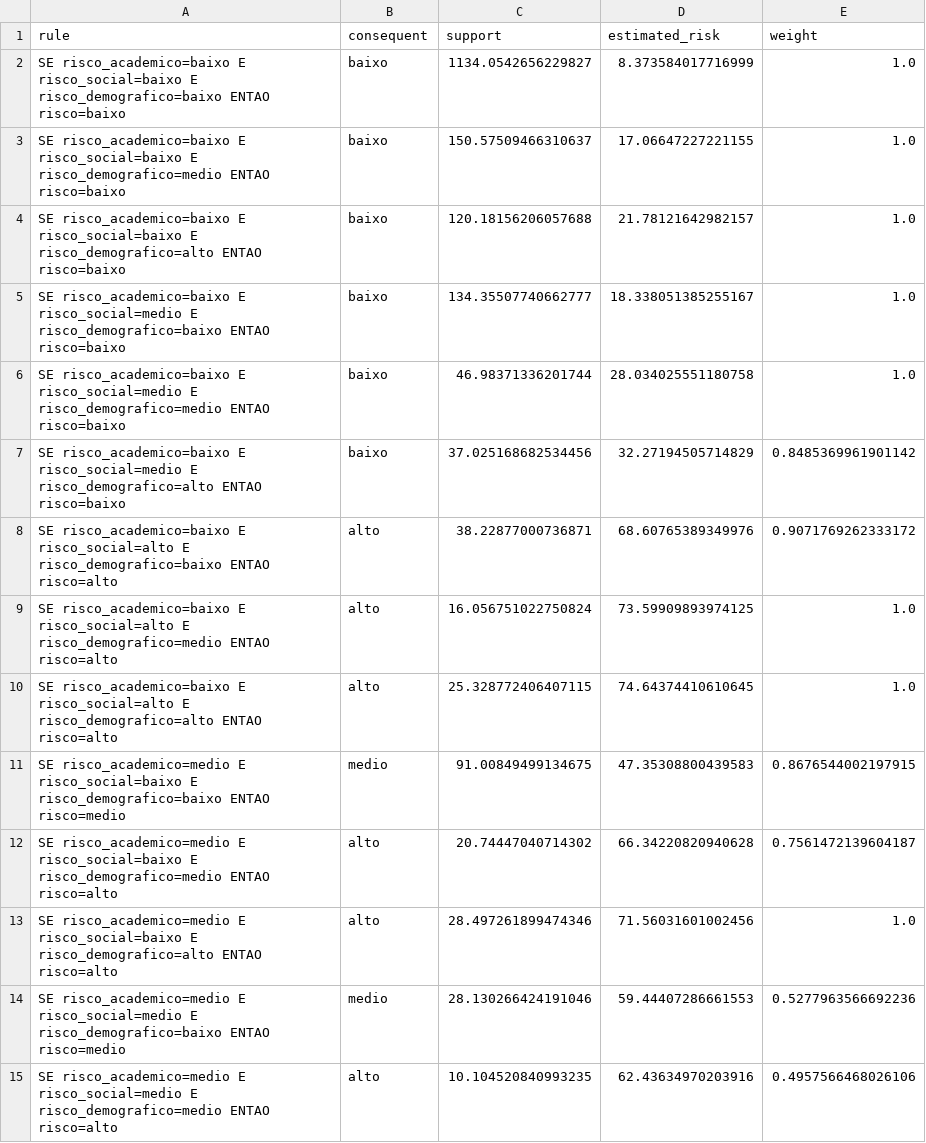
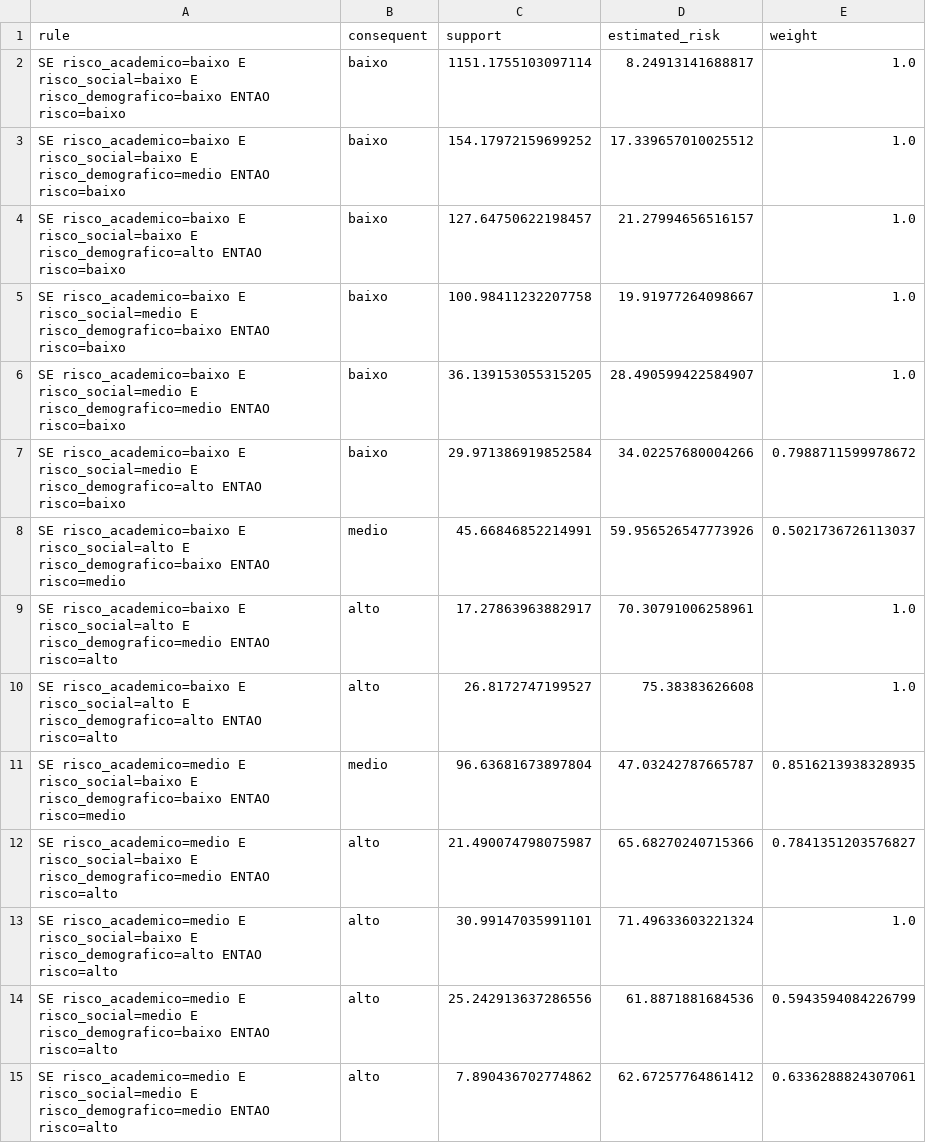
Before and after one commit to igortitoneli/fuzzy-evasao-academica, a CSV file: outputs/rules_final.csv, drawn as a sheet; only a part is shown; the diff covers the shown part only.

```diff
--- a/outputs/rules_final.csv
+++ b/outputs/rules_final.csv
@@ -1,15 +1,15 @@
 rule,consequent,support,estimated_risk,weight
-SE risco_academico=baixo E risco_social=baixo E risco_demografico=baixo ENTAO risco=baixo,baixo,1134.0542656229827,8.373584017716999,1.0
-SE risco_academico=baixo E risco_social=baixo E risco_demografico=medio ENTAO risco=baixo,baixo,150.57509466310637,17.06647227221155,1.0
-SE risco_academico=baixo E risco_social=baixo E risco_demografico=alto ENTAO risco=baixo,baixo,120.18156206057688,21.78121642982157,1.0
-SE risco_academico=baixo E risco_social=medio E risco_demografico=baixo ENTAO risco=baixo,baixo,134.35507740662777,18.338051385255167,1.0
-SE risco_academico=baixo E risco_social=medio E risco_demografico=medio ENTAO risco=baixo,baixo,46.98371336201744,28.034025551180758,1.0
-SE risco_academico=baixo E risco_social=medio E risco_demografico=alto ENTAO risco=baixo,baixo,37.025168682534456,32.27194505714829,0.8485369961901142
-SE risco_academico=baixo E risco_social=alto E risco_demografico=baixo ENTAO risco=alto,alto,38.22877000736871,68.60765389349976,0.9071769262333172
-SE risco_academico=baixo E risco_social=alto E risco_demografico=medio ENTAO risco=alto,alto,16.056751022750824,73.59909893974125,1.0
-SE risco_academico=baixo E risco_social=alto E risco_demografico=alto ENTAO risco=alto,alto,25.328772406407115,74.64374410610645,1.0
-SE risco_academico=medio E risco_social=baixo E risco_demografico=baixo ENTAO risco=medio,medio,91.00849499134675,47.35308800439583,0.8676544002197915
-SE risco_academico=medio E risco_social=baixo E risco_demografico=medio ENTAO risco=alto,alto,20.74447040714302,66.34220820940628,0.7561472139604187
-SE risco_academico=medio E risco_social=baixo E risco_demografico=alto ENTAO risco=alto,alto,28.497261899474346,71.56031601002456,1.0
-SE risco_academico=medio E risco_social=medio E risco_demografico=baixo ENTAO risco=medio,medio,28.130266424191046,59.44407286661553,0.5277963566692236
-SE risco_academico=medio E risco_social=medio E risco_demografico=medio ENTAO risco=alto,alto,10.104520840993235,62.43634970203916,0.4957566468026106
+SE risco_academico=baixo E risco_social=baixo E risco_demografico=baixo ENTAO risco=baixo,baixo,1151.1755103097114,8.24913141688817,1.0
+SE risco_academico=baixo E risco_social=baixo E risco_demografico=medio ENTAO risco=baixo,baixo,154.17972159699252,17.339657010025512,1.0
+SE risco_academico=baixo E risco_social=baixo E risco_demografico=alto ENTAO risco=baixo,baixo,127.64750622198457,21.27994656516157,1.0
+SE risco_academico=baixo E risco_social=medio E risco_demografico=baixo ENTAO risco=baixo,baixo,100.98411232207758,19.91977264098667,1.0
+SE risco_academico=baixo E risco_social=medio E risco_demografico=medio ENTAO risco=baixo,baixo,36.139153055315205,28.490599422584907,1.0
+SE risco_academico=baixo E risco_social=medio E risco_demografico=alto ENTAO risco=baixo,baixo,29.971386919852584,34.02257680004266,0.7988711599978672
+SE risco_academico=baixo E risco_social=alto E risco_demografico=baixo ENTAO risco=medio,medio,45.66846852214991,59.956526547773926,0.5021736726113037
+SE risco_academico=baixo E risco_social=alto E risco_demografico=medio ENTAO risco=alto,alto,17.27863963882917,70.30791006258961,1.0
+SE risco_academico=baixo E risco_social=alto E risco_demografico=alto ENTAO risco=alto,alto,26.8172747199527,75.38383626608,1.0
+SE risco_academico=medio E risco_social=baixo E risco_demografico=baixo ENTAO risco=medio,medio,96.63681673897804,47.03242787665787,0.8516213938328935
+SE risco_academico=medio E risco_social=baixo E risco_demografico=medio ENTAO risco=alto,alto,21.490074798075987,65.68270240715366,0.7841351203576827
+SE risco_academico=medio E risco_social=baixo E risco_demografico=alto ENTAO risco=alto,alto,30.99147035991101,71.49633603221324,1.0
+SE risco_academico=medio E risco_social=medio E risco_demografico=baixo ENTAO risco=alto,alto,25.242913637286556,61.8871881684536,0.5943594084226799
+SE risco_academico=medio E risco_social=medio E risco_demografico=medio ENTAO risco=alto,alto,7.890436702774862,62.67257764861412,0.6336288824307061
```
Also changed, not shown: 27 edited cells elsewhere in this file, outputs/rules_academico.csv, outputs/rules_demografico.csv, 35 other files.
